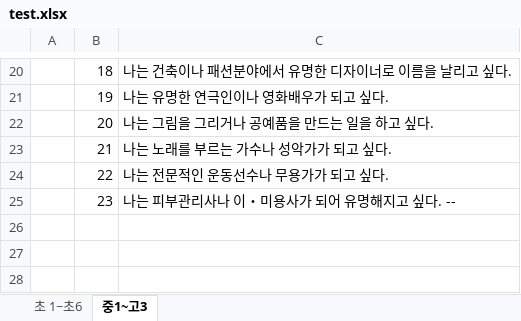
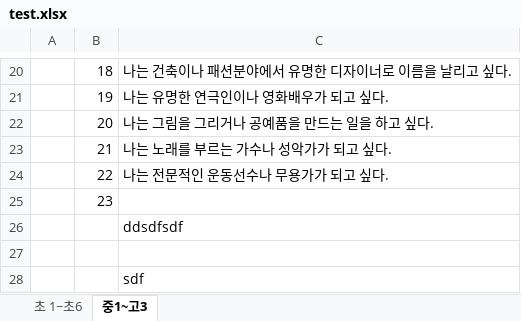
Before and after one commit to interparan/test, an Excel workbook: test.xlsx, sheet 중1~고3, drawn as a sheet; only a part is shown, gaps mark what is left out; values as stored, in another font and other column widths than the file's, no borders; the diff names each change by its address in the sheet, - before the commit and + after, or states it on an @@ line.

Commit message:
testssss

```diff
--- a/test.xlsx (sheet 중1~고3)
+++ b/test.xlsx (sheet 중1~고3)
-C25: 나는 피부관리사나 이・미용사가 되어 유명해지고 싶다. --
+C25: (empty)
+row 26:  |  | ddsdfsdf
+row 27: (empty)
+row 28:  |  | sdf
```
